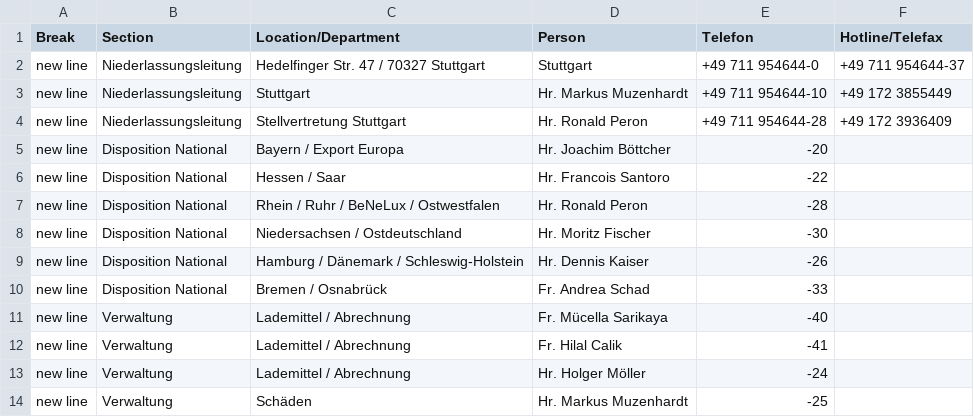
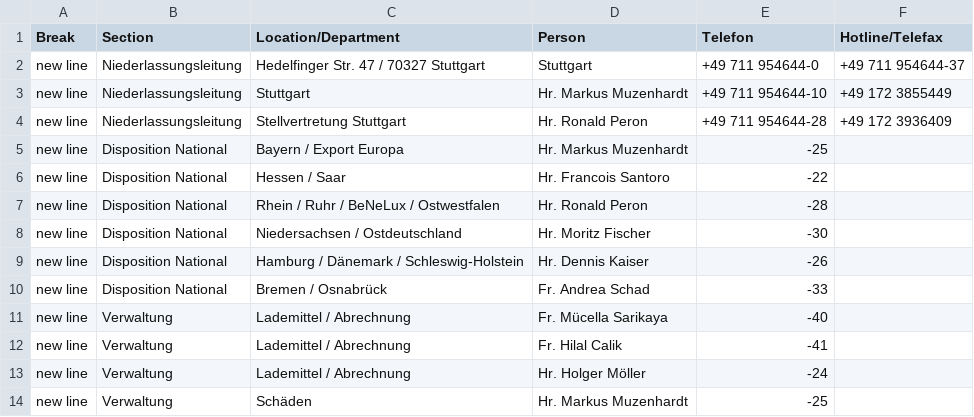
Before and after one commit to NeufraIT/neufra.eu, a CSV file: src/assets/files/locations/Personal DE.xlsx - STU.csv, drawn as a sheet.

Commit message:
Update STU.csv

```diff
--- a/src/assets/files/locations/Personal DE.xlsx - STU.csv
+++ b/src/assets/files/locations/Personal DE.xlsx - STU.csv
@@ -4,3 +4,3 @@ new line,Niederlassungsleitung,Stuttgart ,Hr. Markus Muzenhardt ,+49 711 954644-
 new line,Niederlassungsleitung,Stellvertretung Stuttgart ,Hr. Ronald Peron ,+49 711 954644-28,+49 172 3936409
-new line,Disposition National,Bayern / Export Europa ,Hr. Joachim Böttcher ,-20,
+new line,Disposition National,Bayern / Export Europa ,Hr. Markus Muzenhardt ,-25,
 new line,Disposition National,Hessen / Saar ,Hr. Francois Santoro ,-22,
```
